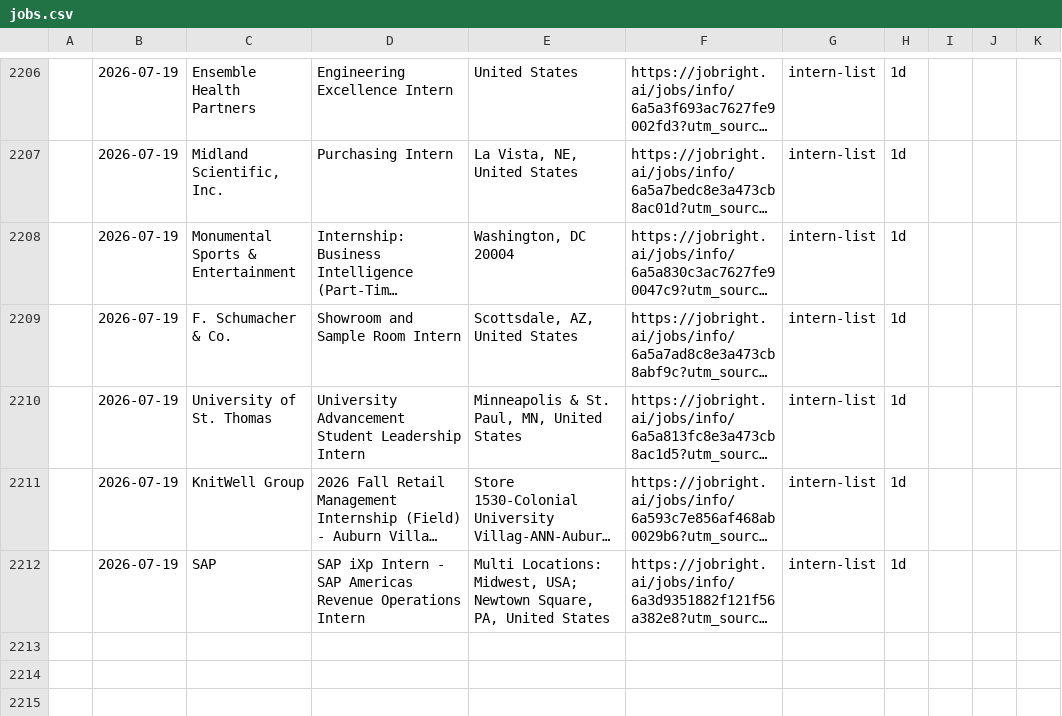
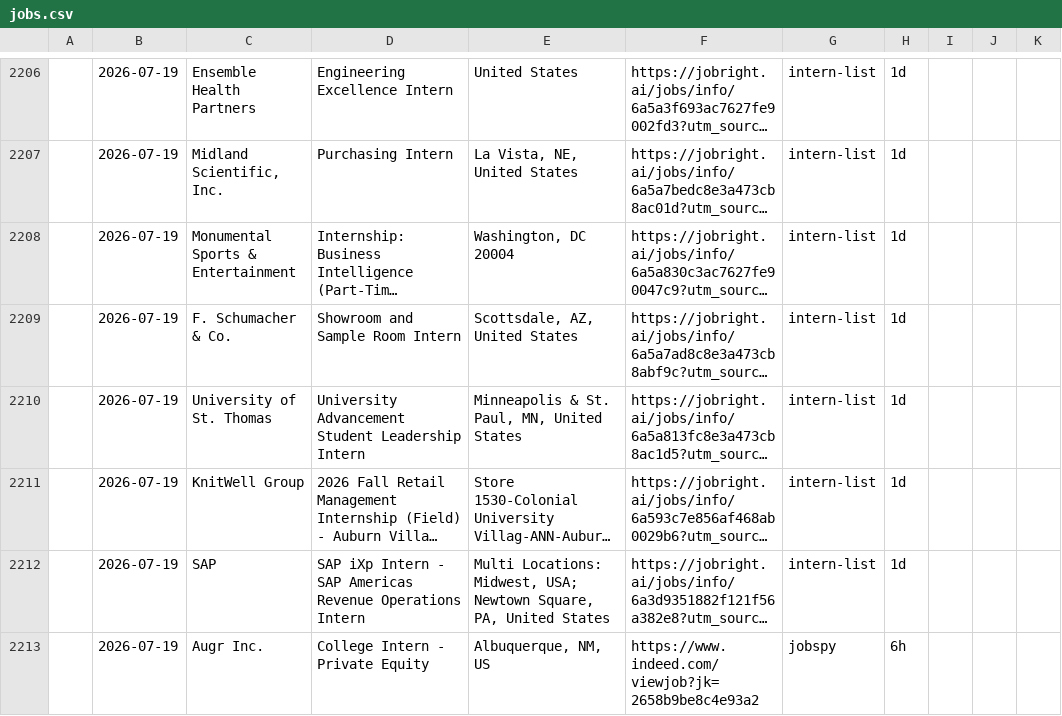
Before and after one commit to andrianthan/jobs-data, a CSV file: jobs.csv, drawn as a sheet; only a part is shown, gaps mark what is left out; long unchanged cells end in …; the diff names each change by its address in the sheet, - before the commit and + after, or states it on an @@ line.

```diff
--- a/jobs.csv
+++ b/jobs.csv
+row 2213:  | 2026-07-19 | Augr Inc. | College Intern - Private Equity | Albuquerque, NM, US | https://www.indeed.com/viewjob?jk=2658b9be8c4e93a2 | jobspy | 6h
```
